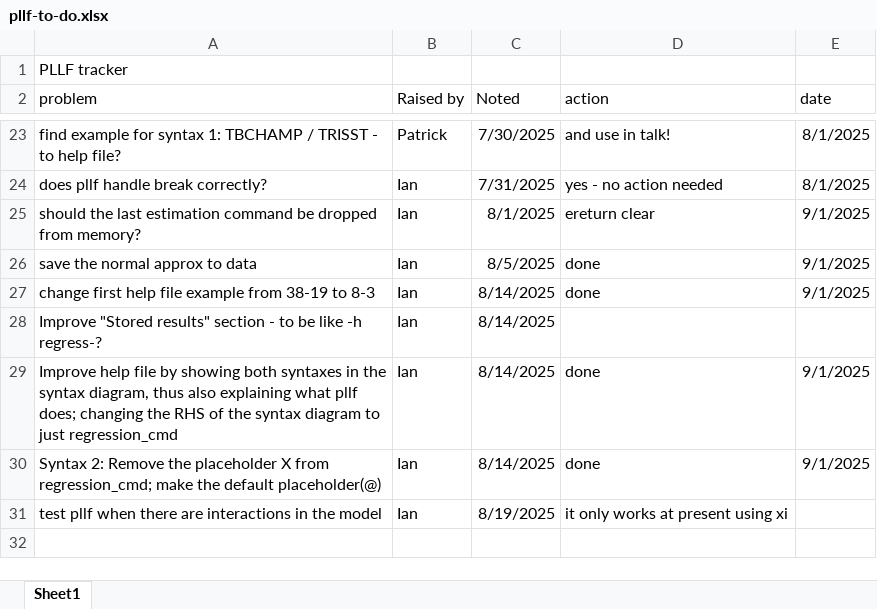
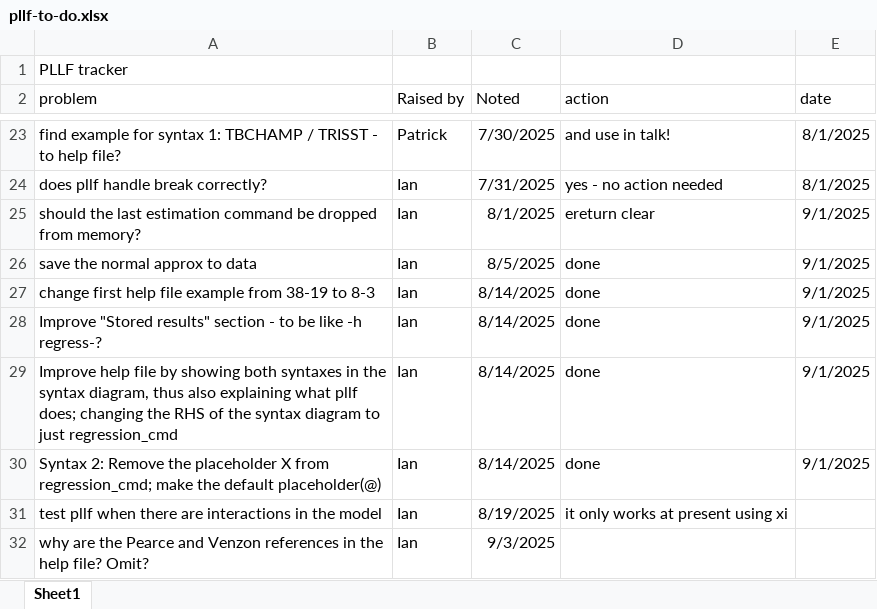
Before and after one commit to UCL/pllf, an Excel workbook: pllf-to-do.xlsx, sheet Sheet1, drawn as a sheet; only a part is shown, gaps mark what is left out; values as stored, in another font and other column widths than the file's, no borders; table styles not drawn; the diff names each change by its address in the sheet, - before the commit and + after, or states it on an @@ line.

Commit message:
Update pllf-to-do.xlsx

```diff
--- a/pllf-to-do.xlsx (sheet Sheet1)
+++ b/pllf-to-do.xlsx (sheet Sheet1)
-D28 (action): (empty)
+D28 (action): done
-E28 (date): (empty)
+E28 (date): 9/1/2025
+row 32: why are the Pearce and Venzon references in the help file? Omit? | Ian | 9/3/2025
```
